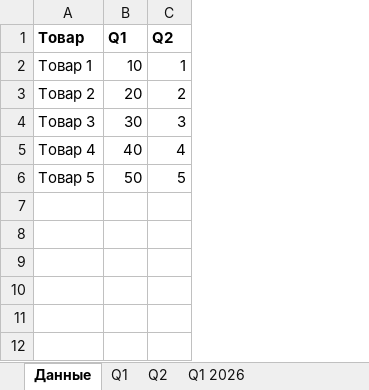
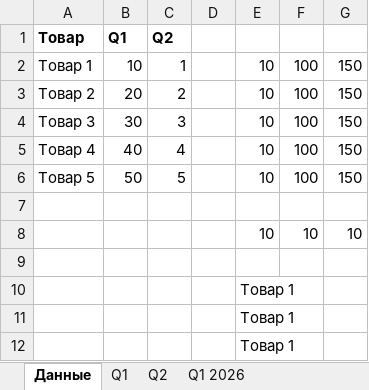
Before and after one commit to edgargew622-cloud/excel-ai-addin, an Excel workbook: fill-smoke.xlsx, sheet Данные, drawn as a sheet; values as stored, in another font and other column widths than the file's, no borders; table styles not drawn; the diff names each change by its address in the sheet, - before the commit and + after, or states it on an @@ line.

```diff
--- a/fill-smoke.xlsx (sheet Данные)
+++ b/fill-smoke.xlsx (sheet Данные)
+column D, empty
+column E, rows 2-6: all 10
+column F, rows 2-6: all 100
+column G, rows 2-6: all 150
+row 7: (empty)
+row 8:  |  |  |  | 10 | 10 | 10
+row 9: (empty)
+row 10:  |  |  |  | Товар 1
+row 11:  |  |  |  | Товар 1
+row 12:  |  |  |  | Товар 1
```
Also changed, not shown: 6 other files.
